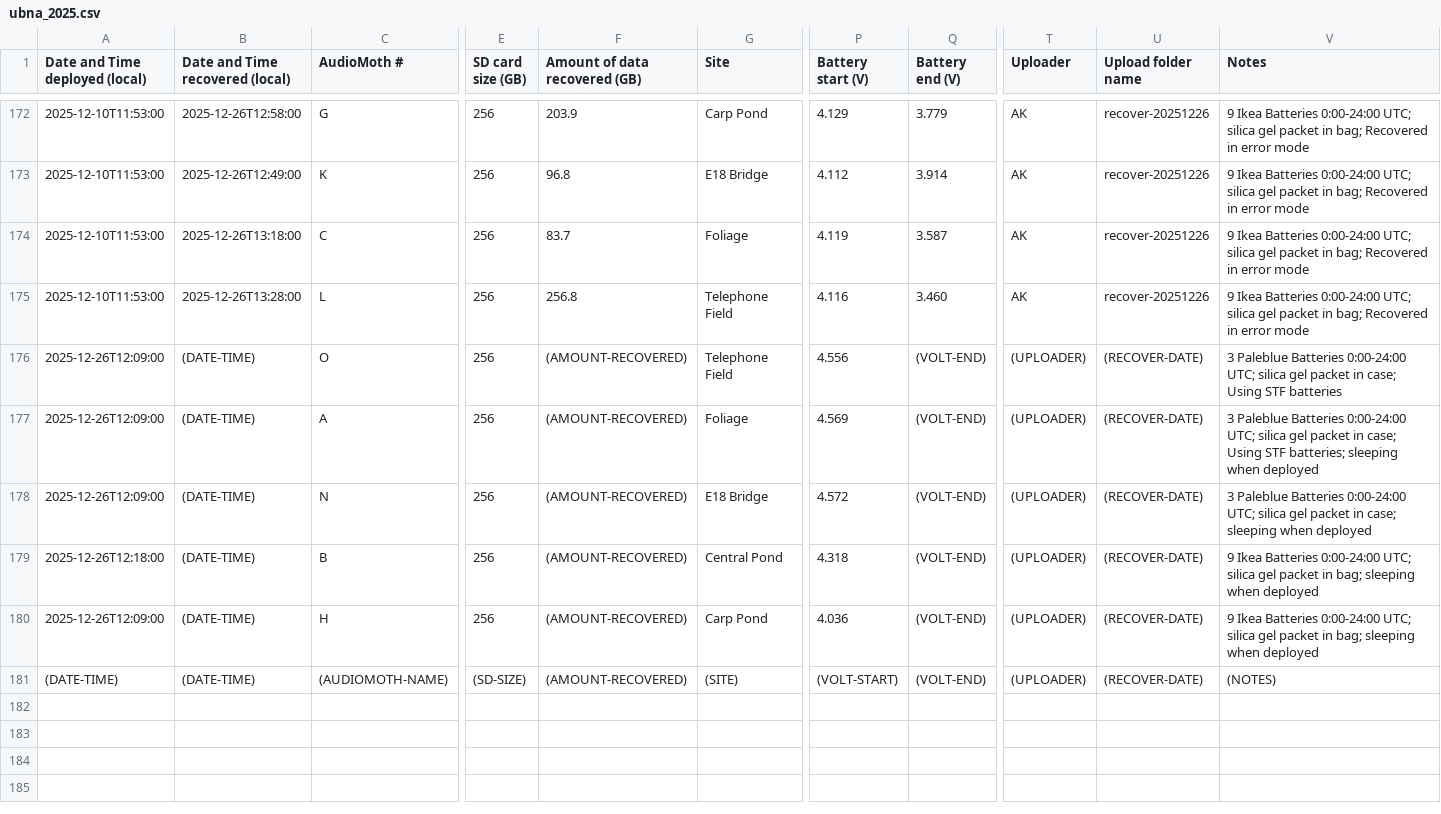
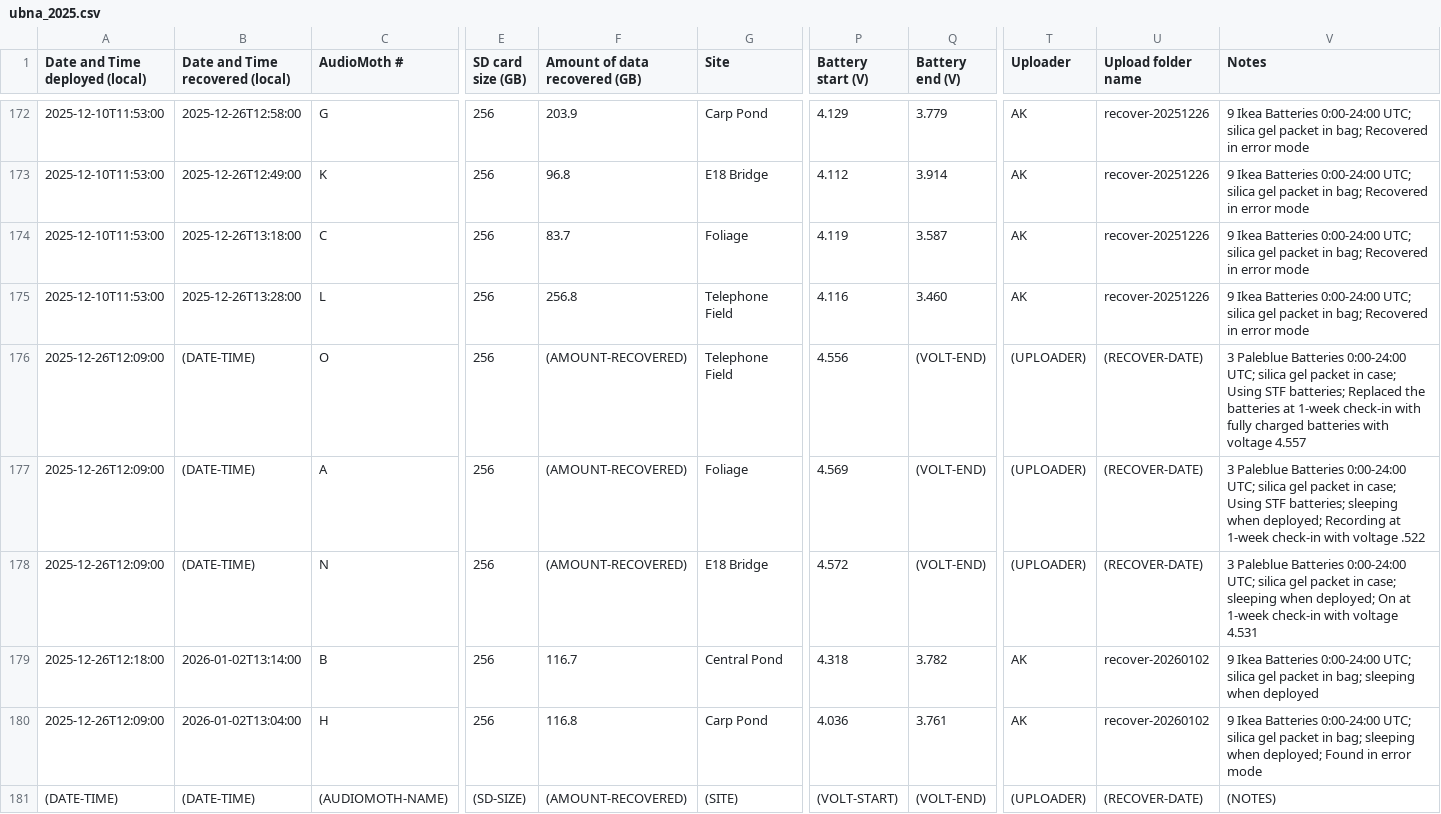
Before and after one commit to uw-echospace/ubna-field, a CSV file: field_records/ubna_2025.csv, drawn as a sheet; only a part is shown, gaps mark what is left out; the diff names each change by its address in the sheet, - before the commit and + after, or states it on an @@ line.

Commit message:
Deploy-20260102 (#222)
* Added info for deploy-20260102

* Added pictures for deploy-20260102

* Delete rows for deploy-20260102

* Create ubna_2026.csv, add info for deploy-20260102

* Change title from "after feb 24th 2024" to "after feb 24th 2025"

* Create ubna_2026.md

* Add updates to ubna_2025.md deployment scheme

* Fix typo

* Added update about silica gel packets

* Add updates for 2-week deployments, ubna_data_05

* Added update about changing to 256GB SD cards

* Changed update about ubna_data_06 running out of space

* Added column headers to ubna_2026.csv

```diff
--- a/field_records/ubna_2025.csv
+++ b/field_records/ubna_2025.csv
-V176 (Notes): …Using STF batteries
+V176 (Notes): …Using STF batteries; Replaced the batteries at 1-week check-in with fully charged batteries with voltage 4.557
-V177 (Notes): …sleeping when deployed
+V177 (Notes): …sleeping when deployed; Recording at 1-week check-in with voltage .522
-V178 (Notes): …sleeping when deployed
+V178 (Notes): …sleeping when deployed; On at 1-week check-in with voltage 4.531
-B179 (Date and Time recovered (local)): (DATE-TIME)
+B179 (Date and Time recovered (local)): 2026-01-02T13:14:00
-F179 (Amount of data recovered (GB)): (AMOUNT-RECOVERED)
+F179 (Amount of data recovered (GB)): 116.7
-Q179 (Battery end (V)): (VOLT-END)
+Q179 (Battery end (V)): 3.782
-T179:T180 (Uploader): (UPLOADER)
+T179:T180 (Uploader): AK
-U179:U180 (Upload folder name): (RECOVER-DATE)
+U179:U180 (Upload folder name): recover-20260102
-B180 (Date and Time recovered (local)): (DATE-TIME)
+B180 (Date and Time recovered (local)): 2026-01-02T13:04:00
-F180 (Amount of data recovered (GB)): (AMOUNT-RECOVERED)
+F180 (Amount of data recovered (GB)): 116.8
-Q180 (Battery end (V)): (VOLT-END)
+Q180 (Battery end (V)): 3.761
-V180 (Notes): …sleeping when deployed
+V180 (Notes): …sleeping when deployed; Found in error mode
```
Also changed, not shown: 5 other files.
